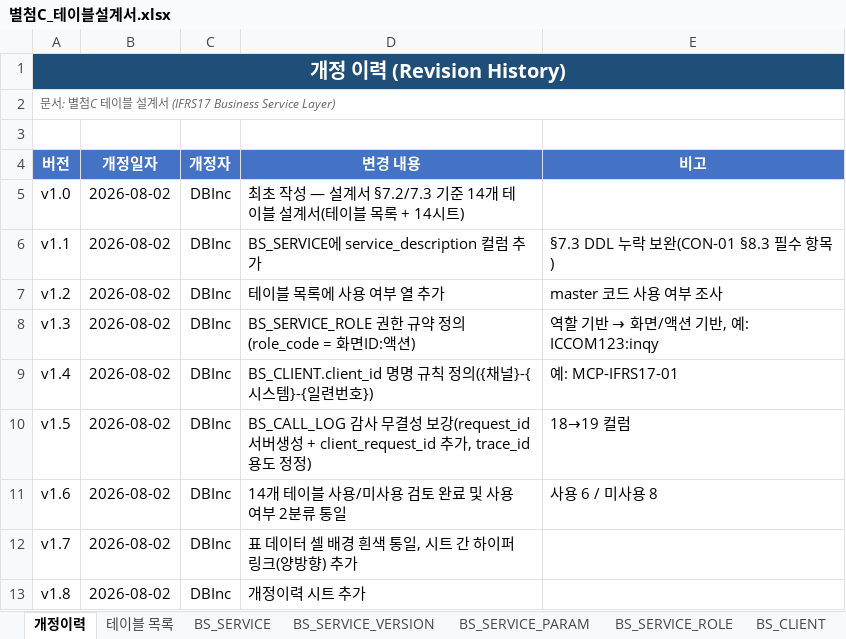
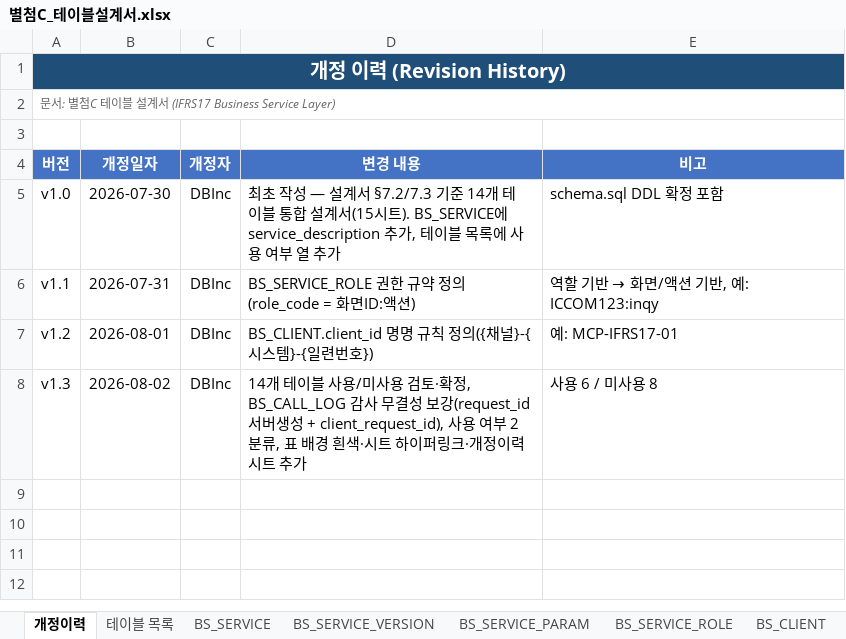
Before and after one commit to jeffrey9571/Claude_Test, an Excel workbook: docs/별첨C_테이블설계서.xlsx, sheet 개정이력, drawn as a sheet; values as stored, in another font and other column widths than the file's, no borders; the diff names each change by its address in the sheet, - before the commit and + after, or states it on an @@ line.

```diff
--- a/docs/별첨C_테이블설계서.xlsx (sheet 개정이력)
+++ b/docs/별첨C_테이블설계서.xlsx (sheet 개정이력)
-B5 (개정일자): 2026-08-02
+B5 (개정일자): 2026-07-30
-D5 (변경 내용): …테이블 설계서(테이블 목록 + 14시트)
+D5 (변경 내용): …테이블 통합 설계서(15시트). BS_SERVICE에 service_description 추가, 테이블 목록에 사용 여부 열 추가
-E5 (비고): (empty)
+E5 (비고): schema.sql DDL 확정 포함
-B6 (개정일자): 2026-08-02
+B6 (개정일자): 2026-07-31
-D6 (변경 내용): BS_SERVICE에 service_description 컬럼 추가
+D6 (변경 내용): BS_SERVICE_ROLE 권한 규약 정의(role_code = 화면ID:액션)
@@ E6 (비고): §7.3 DDL 누락 보완(CON-01 §8.3 필수 항목) → 역할 기반 → 화면/액션 기반, 예: ICCOM123:inqy @@
-B7 (개정일자): 2026-08-02
+B7 (개정일자): 2026-08-01
-D7 (변경 내용): 테이블 목록에 사용 여부 열 추가
+D7 (변경 내용): BS_CLIENT.client_id 명명 규칙 정의({채널}-{시스템}-{일련번호})
-E7 (비고): master 코드 사용 여부 조사
+E7 (비고): 예: MCP-IFRS17-01
-D8 (변경 내용): BS_SERVICE_ROLE 권한 규약 정의(role_code = 화면ID:액션)
+D8 (변경 내용): 14개 테이블 사용/미사용 검토·확정, BS_CALL_LOG 감사 무결성 보강(request_id 서버생성 + client_request_id), 사용 여부 2분류, 표 배경 흰색·시트 하이퍼링크·개정이력 시트 추가
@@ E8 (비고): 역할 기반 → 화면/액션 기반, 예: ICCOM123:inqy → 사용 6 / 미사용 8 @@
-row 9: v1.4 | 2026-08-02 | DBInc | BS_CLIENT.client_id 명명 규칙 정의({채널}-{시스템}-{일련번호}) | 예: MCP-IFRS17-01
-row 10: v1.5 | 2026-08-02 | DBInc | BS_CALL_LOG 감사 무결성 보강(request_id 서버생성 + client_request_id 추가, trace_id 용도 정정) | 18→19 컬럼
-row 11: v1.6 | 2026-08-02 | DBInc | 14개 테이블 사용/미사용 검토 완료 및 사용 여부 2분류 통일 | 사용 6 / 미사용 8
-row 12: v1.7 | 2026-08-02 | DBInc | 표 데이터 셀 배경 흰색 통일, 시트 간 하이퍼링크(양방향) 추가
-row 13: v1.8 | 2026-08-02 | DBInc | 개정이력 시트 추가
```
Also changed, not shown: docs/별첨D_화면설계서.xlsx.
